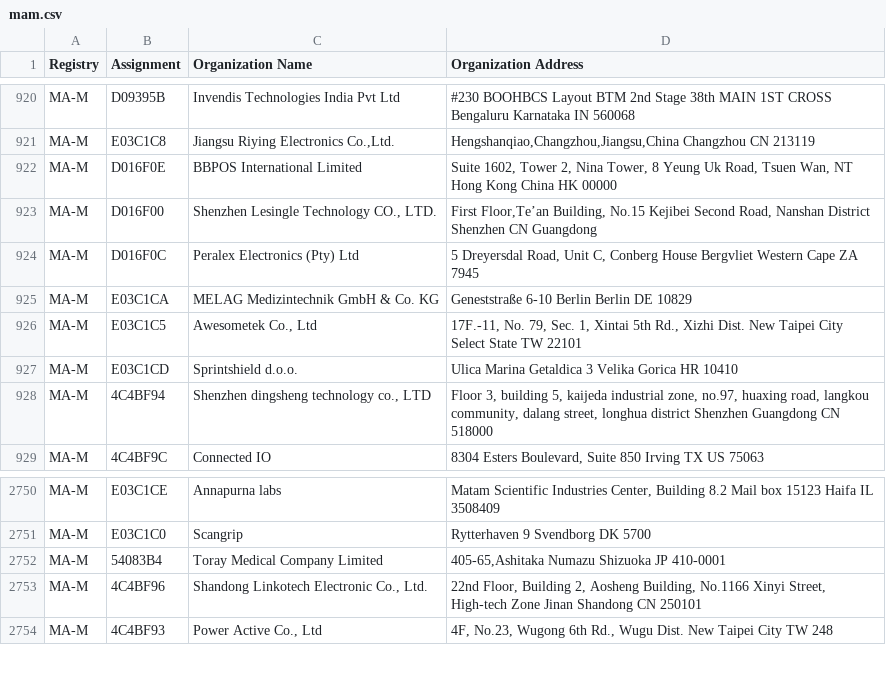
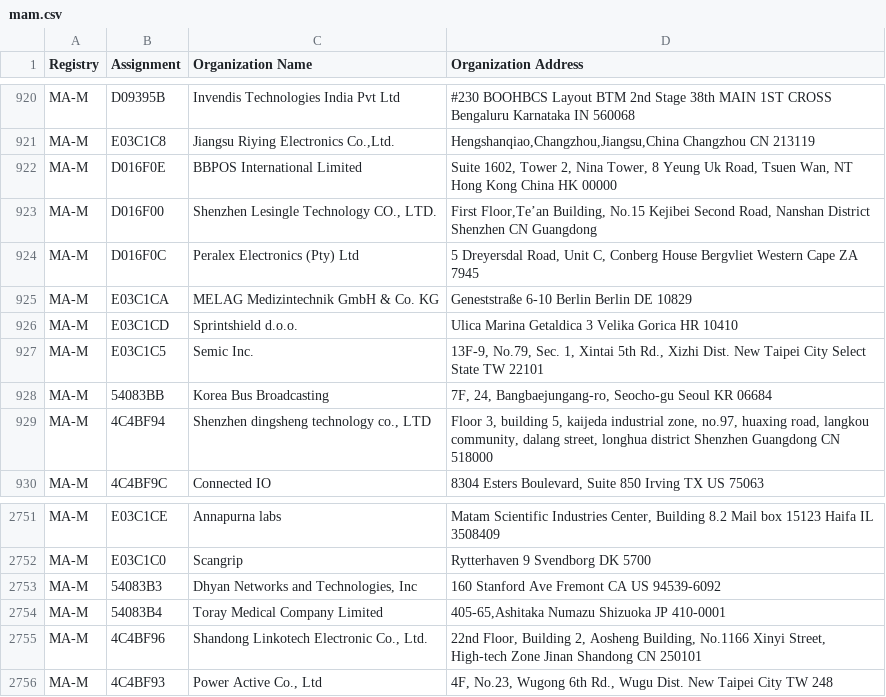
Before and after one commit to 955a0/MACAddress, a CSV file: mam.csv, drawn as a sheet; only a part is shown, gaps mark what is left out; removed rows and columns are numbered as before the commit, all else as after; the diff names each change by its address in the sheet, - before the commit and + after, or states it on an @@ line.

```diff
--- a/mam.csv
+++ b/mam.csv
-row 926: MA-M | E03C1C5 | Awesometek Co., Ltd | 17F.-11, No. 79, Sec. 1, Xintai 5th Rd., Xizhi Dist. New Taipei City Select State TW 22101
+row 927: MA-M | E03C1C5 | Semic Inc. | 13F-9, No.79, Sec. 1, Xintai 5th Rd., Xizhi Dist. New Taipei City Select State TW 22101
+row 928: MA-M | 54083BB | Korea Bus Broadcasting | 7F, 24, Bangbaejungang-ro, Seocho-gu Seoul KR 06684
+row 2753: MA-M | 54083B3 | Dhyan Networks and Technologies, Inc | 160 Stanford Ave Fremont CA US 94539-6092
```
Also changed, not shown: cid.csv, oui36.csv, 1 other file.
